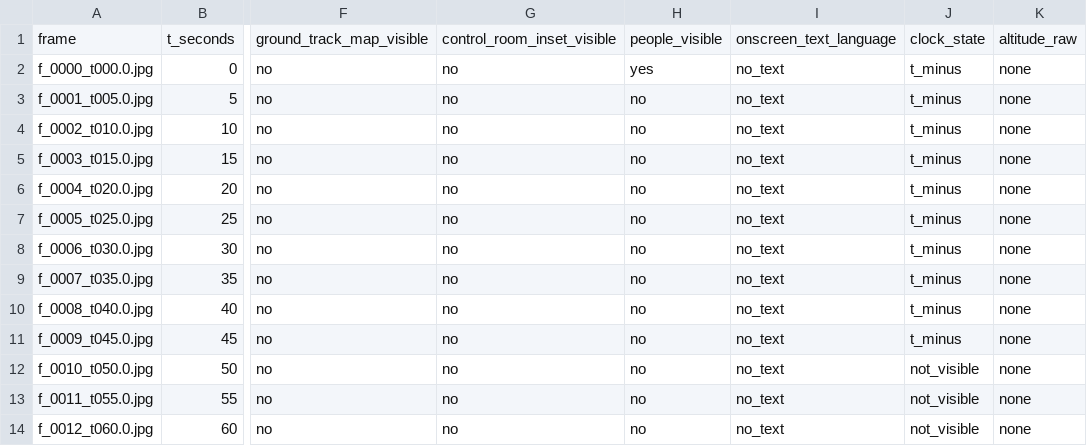
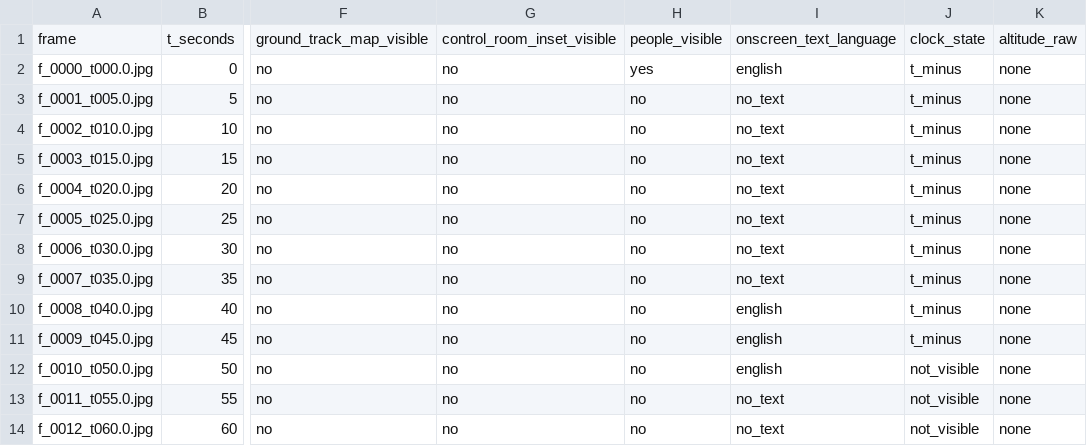
Before and after one commit to atharva-729/clef-video-probe, a CSV file: data/labels/labels.csv, drawn as a sheet; only a part is shown, gaps mark what is left out; the diff names each change by its address in the sheet, - before the commit and + after, or states it on an @@ line.

```diff
--- a/data/labels/labels.csv
+++ b/data/labels/labels.csv
-I2: no_text
+I2: english
-I10:I12: no_text
+I10:I12: english
```
Also changed, not shown: 22 other files.
